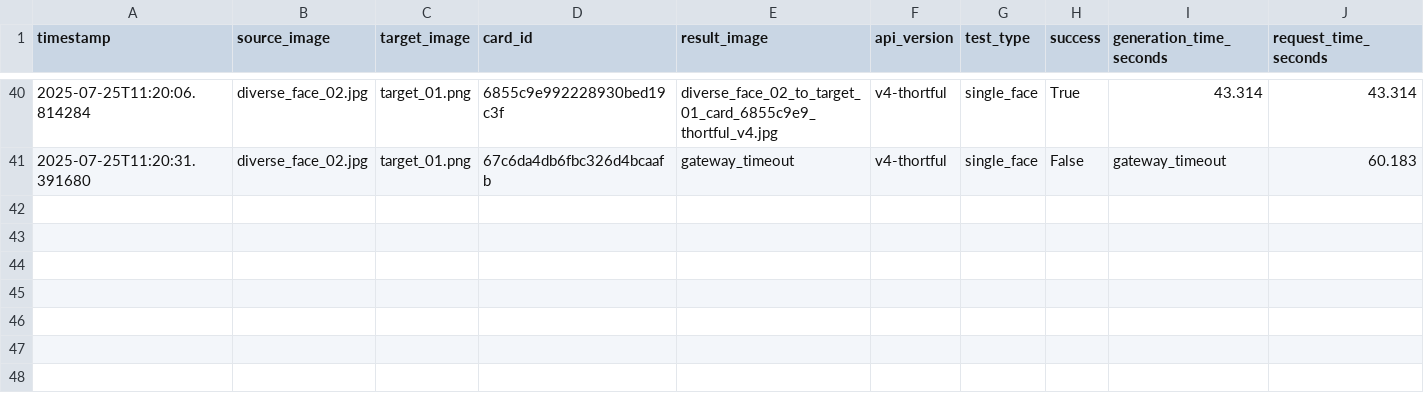
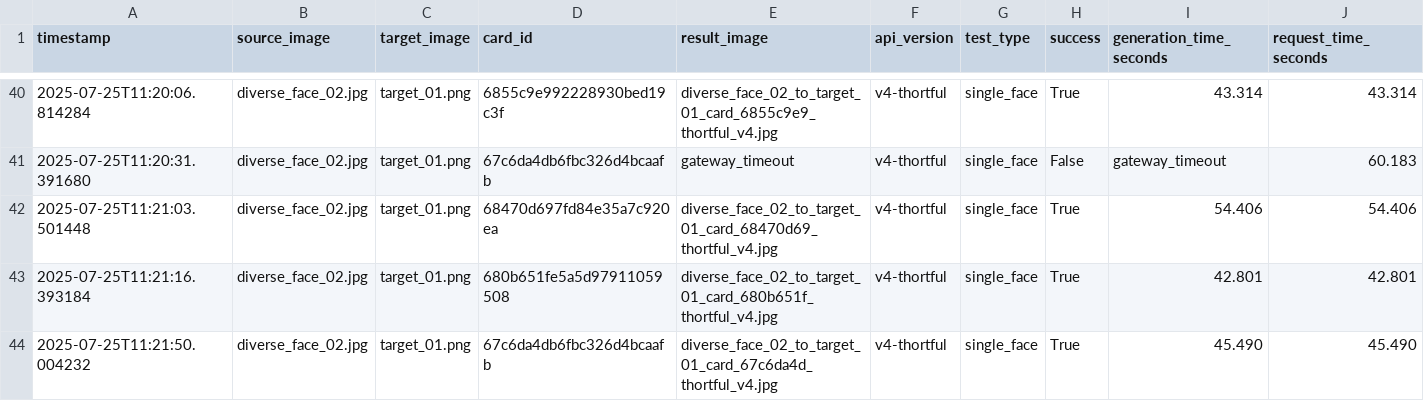
Before and after one commit to lukejeffthortful/face-swap-tester, a CSV file: thortful-v4-single-face/logs/thortful_diverse_face_tests.csv, drawn as a sheet; only a part is shown, gaps mark what is left out; rows hold the shown columns only; the diff names each change by its address in the sheet, - before the commit and + after, or states it on an @@ line.

```diff
--- a/thortful-v4-single-face/logs/thortful_diverse_face_tests.csv
+++ b/thortful-v4-single-face/logs/thortful_diverse_face_tests.csv
+row 42: 2025-07-25T11:21:03.501448 | diverse_face_02.jpg | target_01.png | 68470d697fd84e35a7c920ea | diverse_face_02_to_target_01_card_68470d69_thortful_v4.jpg | v4-thortful | single_face | True | 54.406 | 54.406
+row 43: 2025-07-25T11:21:16.393184 | diverse_face_02.jpg | target_01.png | 680b651fe5a5d97911059508 | diverse_face_02_to_target_01_card_680b651f_thortful_v4.jpg | v4-thortful | single_face | True | 42.801 | 42.801
+row 44: 2025-07-25T11:21:50.004232 | diverse_face_02.jpg | target_01.png | 67c6da4db6fbc326d4bcaafb | diverse_face_02_to_target_01_card_67c6da4d_thortful_v4.jpg | v4-thortful | single_face | True | 45.490 | 45.490
```
Also changed, not shown: 3 other files.
